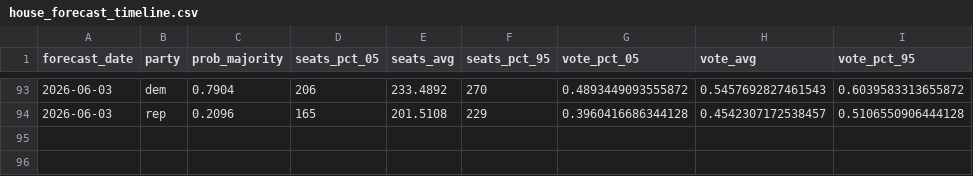
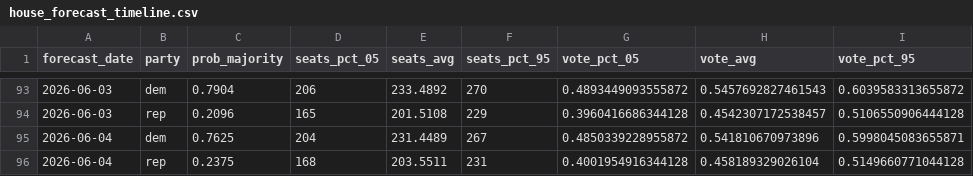
Before and after one commit to thisismactan/US-2026, a CSV file: output/house_forecast_timeline.csv, drawn as a sheet; only a part is shown, gaps mark what is left out.

```diff
--- a/output/house_forecast_timeline.csv
+++ b/output/house_forecast_timeline.csv
@@ -94 +94,3 @@ forecast_date,party,prob_majority,seats_pct_05,seats_avg,seats_pct_95,vote_pct_0
 2026-06-03,rep,0.2096,165,201.5108,229,0.3960416686344128,0.4542307172538457,0.5106550906444128
+2026-06-04,dem,0.7625,204,231.4489,267,0.4850339228955872,0.541810670973896,0.5998045083655871
+2026-06-04,rep,0.2375,168,203.5511,231,0.4001954916344128,0.458189329026104,0.5149660771044128
```
Also changed, not shown: output/generic_ballot_margin_averages_2026_smoothed.csv, output/house_district_impact.csv, 10 other files.
